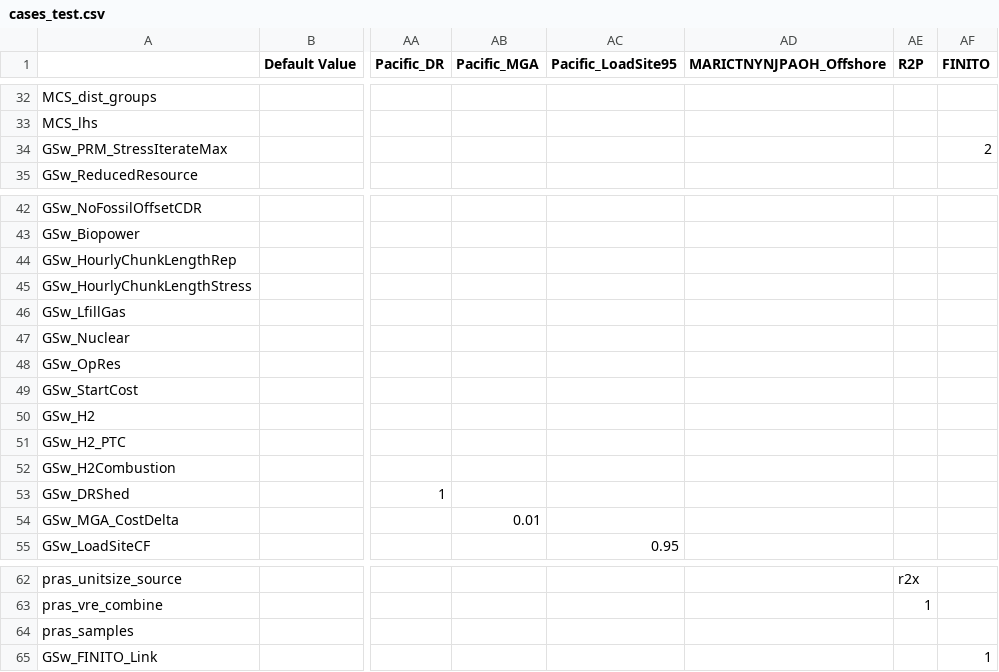
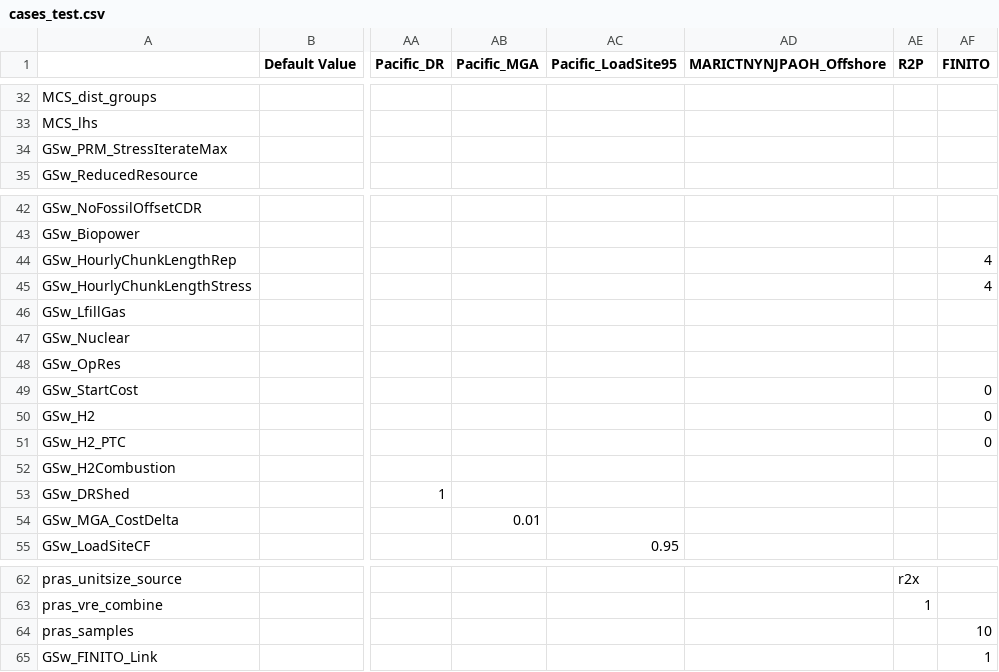
Before and after one commit to ReEDS-Model/ReEDS, a CSV file: cases_test.csv, drawn as a sheet; only a part is shown, gaps mark what is left out; the diff names each change by its address in the sheet, - before the commit and + after, or states it on an @@ line.

Commit message:
Add USA_fast case settings to FINITO case in cases_test.csv

```diff
--- a/cases_test.csv
+++ b/cases_test.csv
-AF34 (FINITO): 2
+AF34 (FINITO): (empty)
-AF44:AF45 (FINITO): (empty)
+AF44:AF45 (FINITO): 4
-AF49:AF51 (FINITO): (empty)
+AF49:AF51 (FINITO): 0
-AF64 (FINITO): (empty)
+AF64 (FINITO): 10
```
